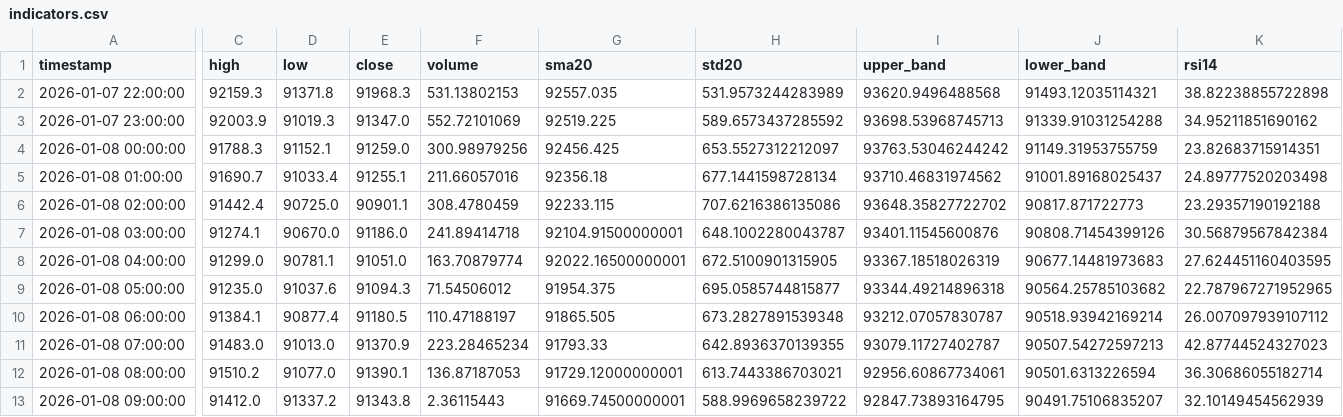
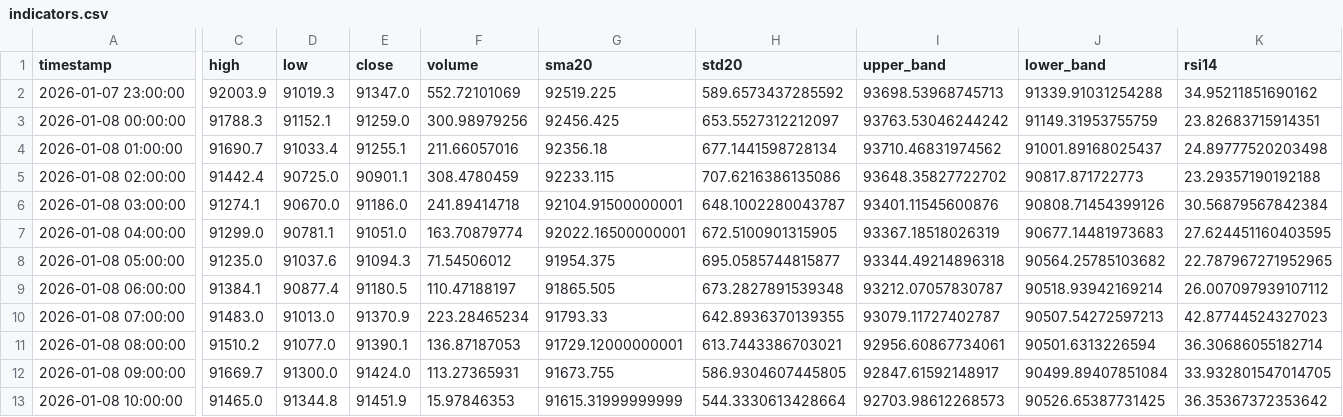
Before and after one commit to ha0zh/btc-db-v3-cron, a CSV file: backtest_results/indicators.csv, drawn as a sheet; only a part is shown, gaps mark what is left out; removed rows and columns are numbered as before the commit, all else as after; rows hold the shown columns only; the diff covers the shown part only; the diff names each change by its address in the sheet, - before the commit and + after, or states it on an @@ line.

```diff
--- a/backtest_results/indicators.csv
+++ b/backtest_results/indicators.csv
-row 2: 2026-01-07 22:00:00 | 92159.3 | 91371.8 | 91968.3 | 531.13802153 | 92557.035 | 531.9573244283989 | 93620.9496488568 | 91493.12035114321 | 38.82238855722898
-C12 (high): 91412.0
+C12 (high): 91669.7
-D12 (low): 91337.2
+D12 (low): 91300.0
-E12 (close): 91343.8
+E12 (close): 91424.0
-F12 (volume): 2.36115443
+F12 (volume): 113.27365931
-G12 (sma20): 91669.74500000001
+G12 (sma20): 91673.755
-H12 (std20): 588.9969658239722
+H12 (std20): 586.9304607445805
-I12 (upper_band): 92847.73893164795
+I12 (upper_band): 92847.61592148917
-J12 (lower_band): 90491.75106835207
+J12 (lower_band): 90499.89407851084
-K12 (rsi14): 32.10149454562939
+K12 (rsi14): 33.932801547014705
+row 13: 2026-01-08 10:00:00 | 91465.0 | 91344.8 | 91451.9 | 15.97846353 | 91615.31999999999 | 544.3330613428664 | 92703.98612268573 | 90526.65387731425 | 36.35367372353642
```
Also changed, not shown: 1 edited cell elsewhere in this file, backtest_results/conditions.csv, 3 other files.
